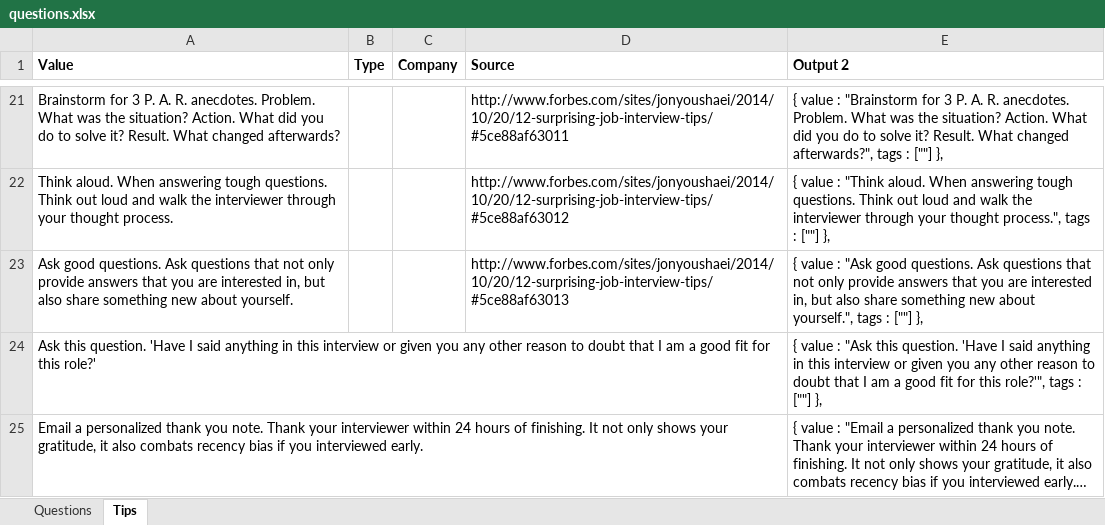
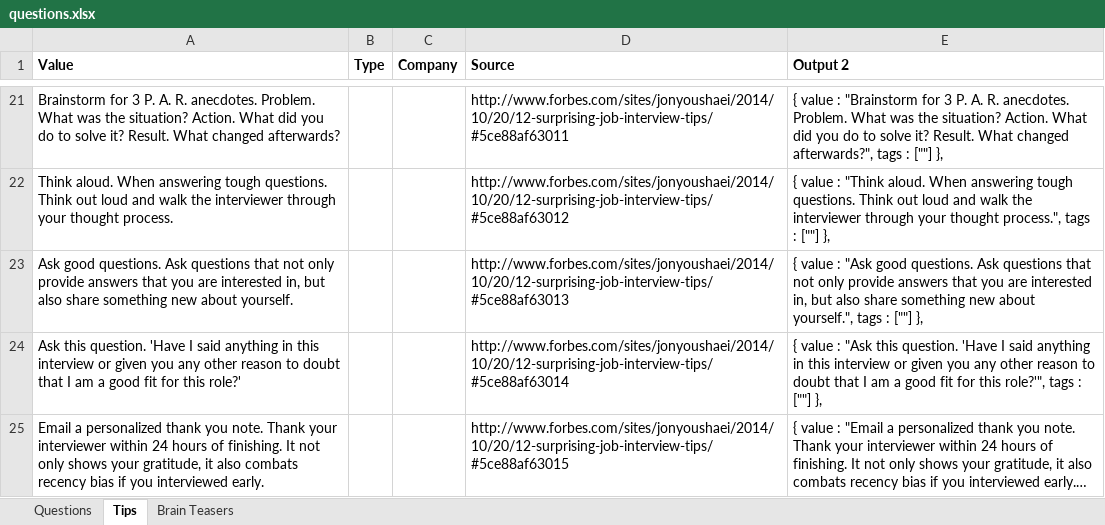
Before and after one commit to apsking/InterviewPrepAlexaSkill, an Excel workbook: questions.xlsx, sheet Tips, drawn as a sheet; only a part is shown, gaps mark what is left out; long unchanged cells end in …; values as stored, in another font and other column widths than the file's, no borders; the diff names each change by its address in the sheet, - before the commit and + after, or states it on an @@ line.

Commit message:
Add brain teaser ideas

```diff
--- a/questions.xlsx (sheet Tips)
+++ b/questions.xlsx (sheet Tips)
+sheet tab: Brain Teasers
-D24 (Source): (empty)
+D24 (Source): http://www.forbes.com/sites/jonyoushaei/2014/10/20/12-surprising-job-interview-tips/#5ce88af63014
-D25 (Source): (empty)
+D25 (Source): http://www.forbes.com/sites/jonyoushaei/2014/10/20/12-surprising-job-interview-tips/#5ce88af63015
```
